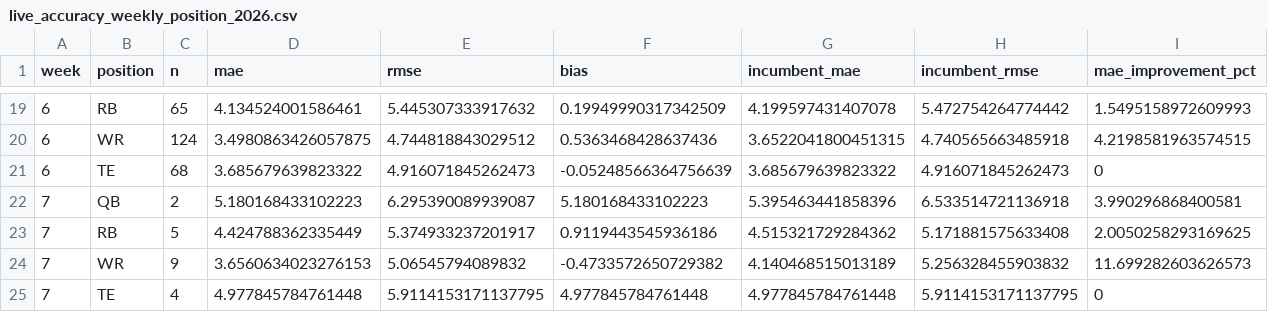
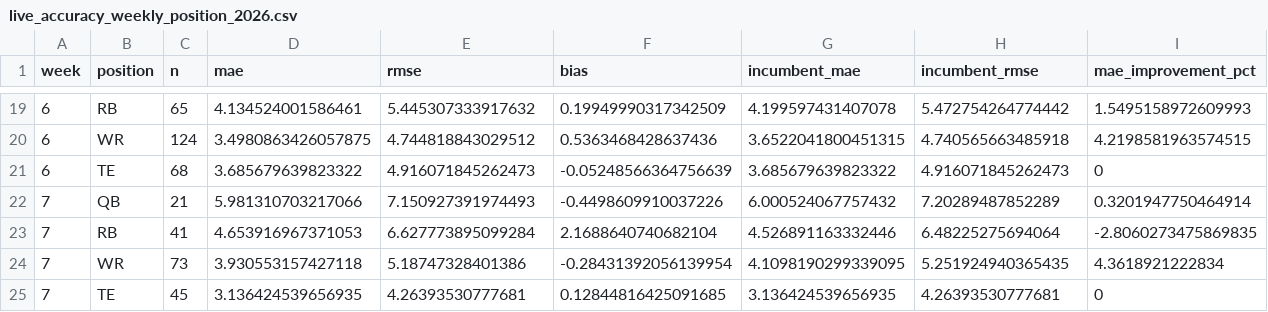
Before and after one commit to dpwrz/powers-newlon, a CSV file: output/live_accuracy_weekly_position_2026.csv, drawn as a sheet; only a part is shown, gaps mark what is left out; removed rows and columns are numbered as before the commit, all else as after; rows hold the shown columns only; the diff names each change by its address in the sheet, - before the commit and + after, or states it on an @@ line.

```diff
--- a/output/live_accuracy_weekly_position_2026.csv
+++ b/output/live_accuracy_weekly_position_2026.csv
-row 22: 7 | QB | 2 | 5.180168433102223 | 6.295390089939087 | 5.180168433102223 | 5.395463441858396 | 6.533514721136918 | 3.990296868400581
-row 23: 7 | RB | 5 | 4.424788362335449 | 5.374933237201917 | 0.9119443545936186 | 4.515321729284362 | 5.171881575633408 | 2.0050258293169625
-row 24: 7 | WR | 9 | 3.6560634023276153 | 5.06545794089832 | -0.4733572650729382 | 4.140468515013189 | 5.256328455903832 | 11.699282603626573
-row 25: 7 | TE | 4 | 4.977845784761448 | 5.9114153171137795 | 4.977845784761448 | 4.977845784761448 | 5.9114153171137795 | 0
+row 22: 7 | QB | 21 | 5.981310703217066 | 7.150927391974493 | -0.4498609910037226 | 6.000524067757432 | 7.20289487852289 | 0.3201947750464914
+row 23: 7 | RB | 41 | 4.653916967371053 | 6.627773895099284 | 2.1688640740682104 | 4.526891163332446 | 6.48225275694064 | -2.8060273475869835
+row 24: 7 | WR | 73 | 3.930553157427118 | 5.18747328401386 | -0.28431392056139954 | 4.1098190299339095 | 5.251924940365435 | 4.3618921222834
+row 25: 7 | TE | 45 | 3.136424539656935 | 4.26393530777681 | 0.12844816425091685 | 3.136424539656935 | 4.26393530777681 | 0
```
Also changed, not shown: output/live_accuracy_biggest_misses_2026.csv, output/live_accuracy_cumulative_position_2026.csv, 7 other files.
